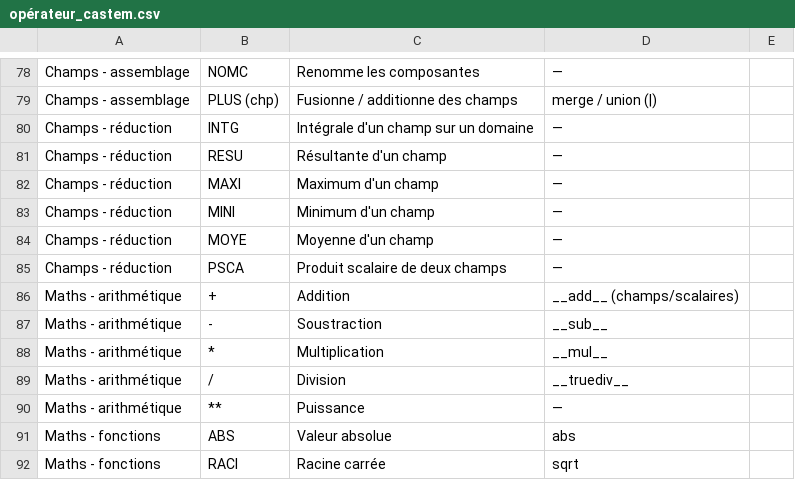
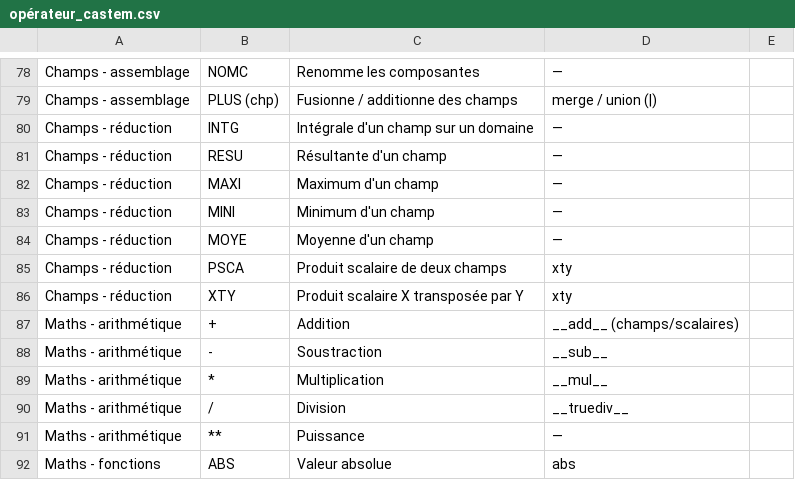
Before and after one commit to Pyrucast/pyrucast, a CSV file: opérateur_castem.csv, drawn as a sheet; only a part is shown, gaps mark what is left out; the shorter side is filled out with more unchanged rows.

```diff
--- a/opérateur_castem.csv
+++ b/opérateur_castem.csv
@@ -84,3 +84,4 @@ Champs - réduction;MINI;Minimum d'un champ;—
 Champs - réduction;MOYE;Moyenne d'un champ;—
-Champs - réduction;PSCA;Produit scalaire de deux champs;—
+Champs - réduction;PSCA;Produit scalaire de deux champs;xty
+Champs - réduction;XTY;Produit scalaire X transposée par Y;xty
 Maths - arithmétique;+;Addition;__add__ (champs/scalaires)
```
Also changed, not shown: 7 other files.
